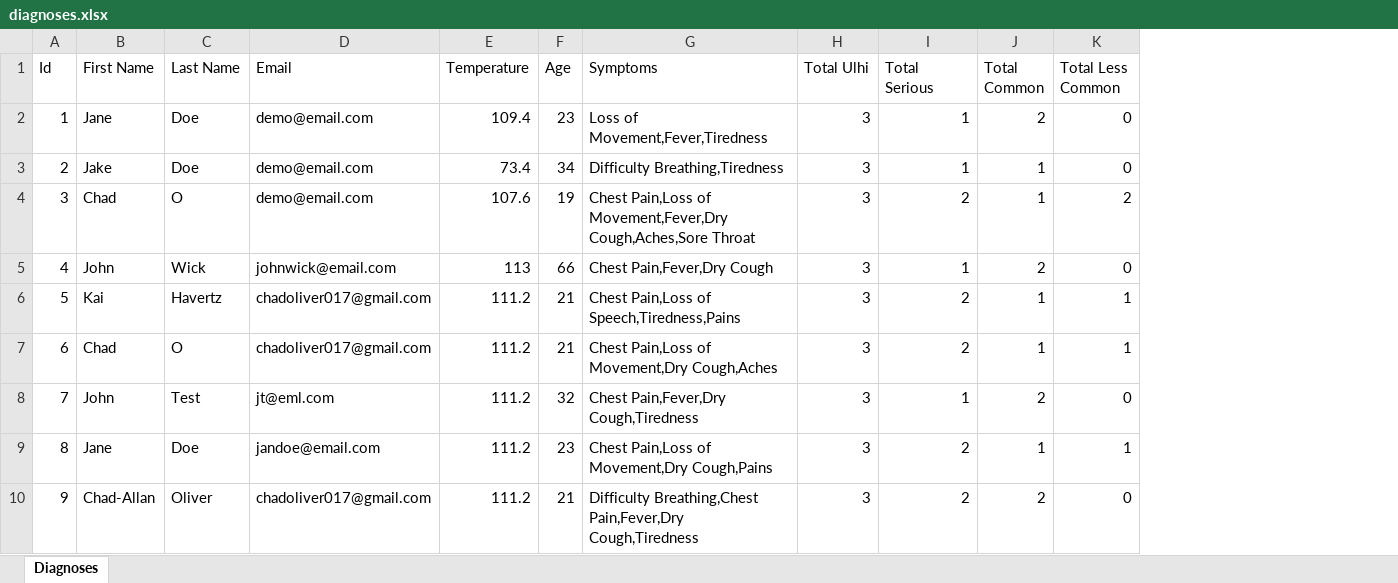
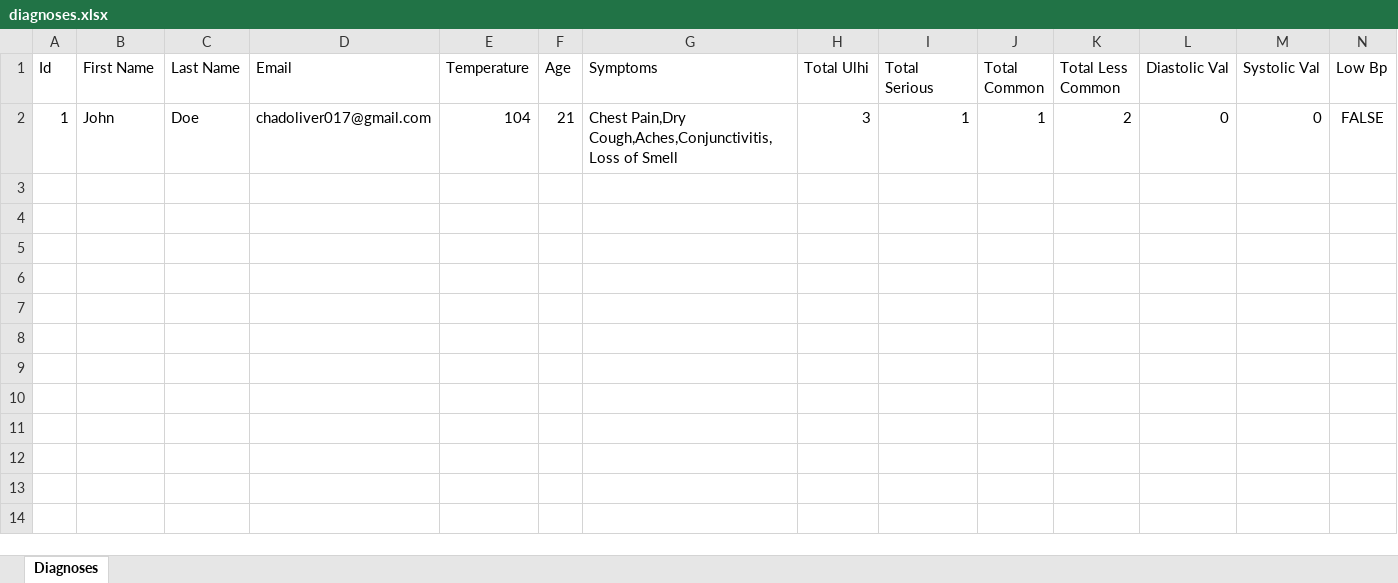
Before and after one commit to chado876/AI-COVID-19-Expert-System, an Excel workbook: data/diagnoses.xlsx, sheet Diagnoses, drawn as a sheet; only a part is shown; values as stored, in another font and other column widths than the file's, no borders; removed rows and columns are numbered as before the commit, all else as after; rows hold the shown columns only; the diff names each change by its address in the sheet, - before the commit and + after, or states it on an @@ line.

Commit message:
update excel

```diff
--- a/data/diagnoses.xlsx (sheet Diagnoses)
+++ b/data/diagnoses.xlsx (sheet Diagnoses)
+column L (Diastolic Val), row 2: 0
+column M (Systolic Val), row 2: 0
+column N (Low Bp), row 2: FALSE
-B2 (First Name): Jane
+B2 (First Name): John
-D2 (Email): demo@email.com
+D2 (Email): chadoliver017@gmail.com
-E2 (Temperature): 109.4
+E2 (Temperature): 104
-F2 (Age): 23
+F2 (Age): 21
-G2 (Symptoms): Loss of Movement,Fever,Tiredness
+G2 (Symptoms): Chest Pain,Dry Cough,Aches,Conjunctivitis,Loss of Smell
-J2 (Total Common): 2
+J2 (Total Common): 1
-K2 (Total Less Common): 0
+K2 (Total Less Common): 2
-row 3: 2 | Jake | Doe | demo@email.com | 73.4 | 34 | Difficulty Breathing,Tiredness | 3 | 1 | 1 | 0
-row 4: 3 | Chad | O | demo@email.com | 107.6 | 19 | Chest Pain,Loss of Movement,Fever,Dry Cough,Aches,Sore Throat | 3 | 2 | 1 | 2
-row 5: 4 | John | Wick | johnwick@email.com | 113 | 66 | Chest Pain,Fever,Dry Cough | 3 | 1 | 2 | 0
-row 6: 5 | Kai | Havertz | chadoliver017@gmail.com | 111.2 | 21 | Chest Pain,Loss of Speech,Tiredness,Pains | 3 | 2 | 1 | 1
-row 7: 6 | Chad | O | chadoliver017@gmail.com | 111.2 | 21 | Chest Pain,Loss of Movement,Dry Cough,Aches | 3 | 2 | 1 | 1
-row 8: 7 | John | Test | jt@eml.com | 111.2 | 32 | Chest Pain,Fever,Dry Cough,Tiredness | 3 | 1 | 2 | 0
-row 9: 8 | Jane | Doe | jandoe@email.com | 111.2 | 23 | Chest Pain,Loss of Movement,Dry Cough,Pains | 3 | 2 | 1 | 1
-row 10: 9 | Chad-Allan | Oliver | chadoliver017@gmail.com | 111.2 | 21 | Difficulty Breathing,Chest Pain,Fever,Dry Cough,Tiredness | 3 | 2 | 2 | 0
```
Also changed, not shown: 3 other files.
